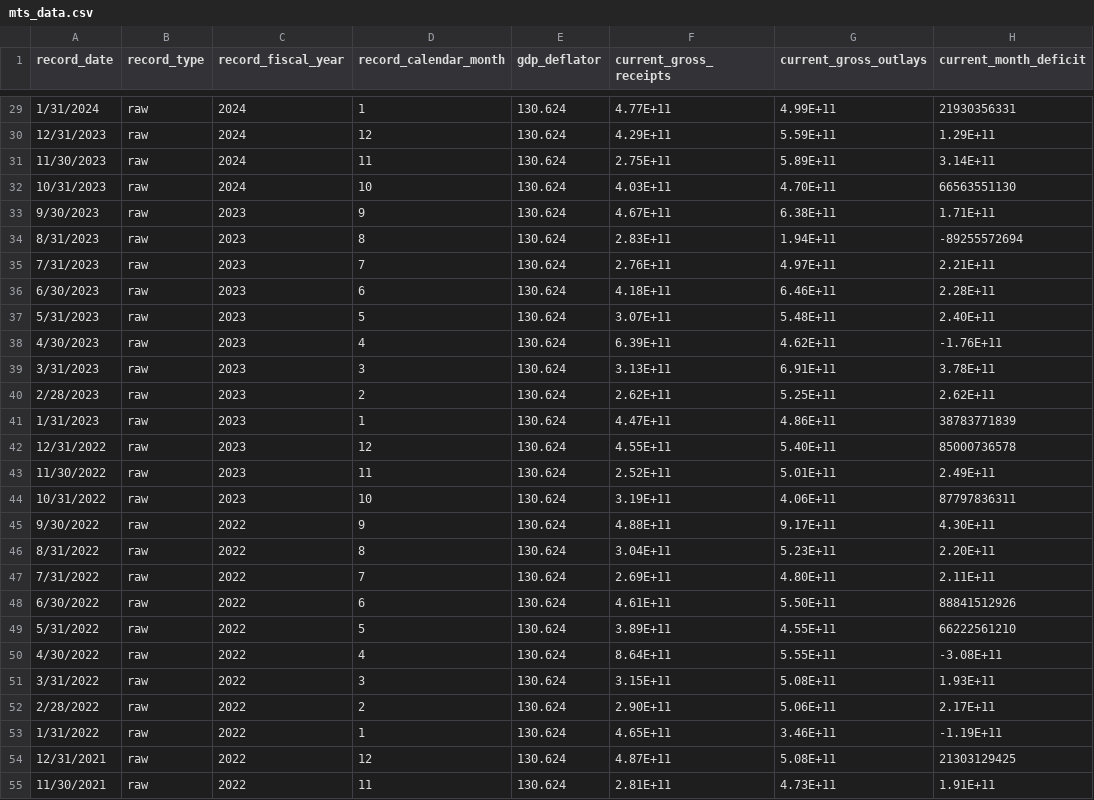
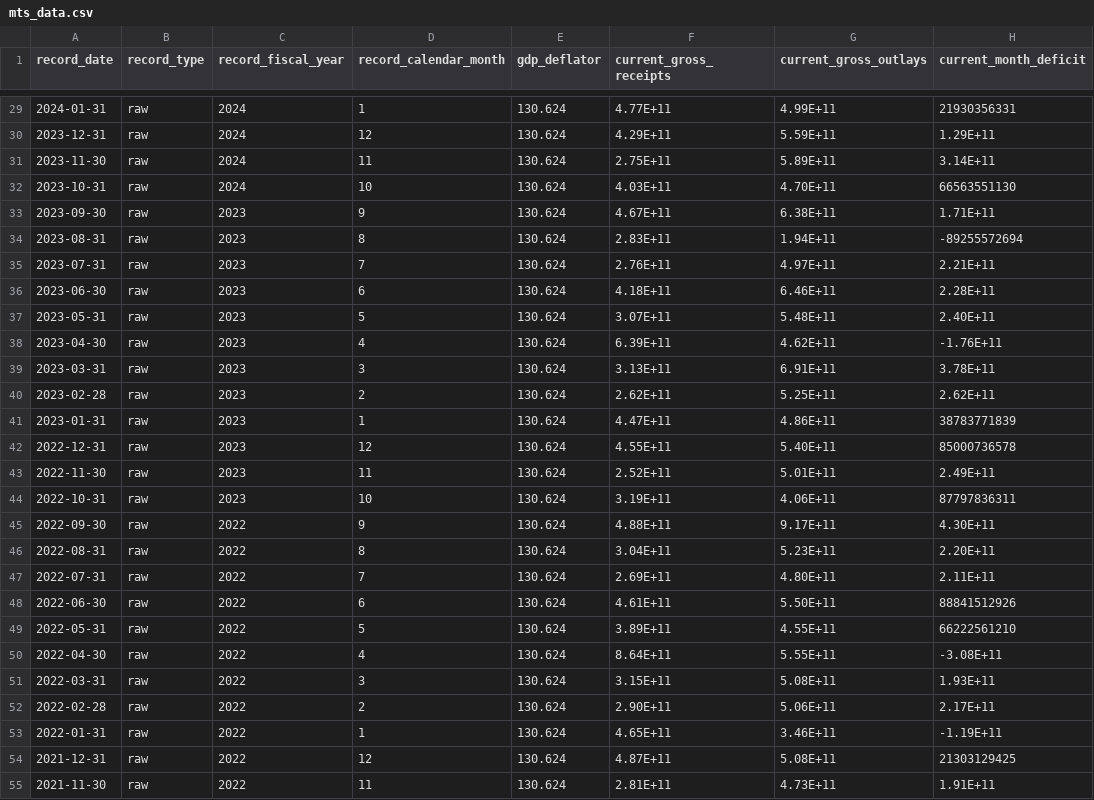
Before and after one commit to raxelraxel/MTS-tracker, a CSV file: data/mts_data.csv, drawn as a sheet; only a part is shown, gaps mark what is left out; the diff covers the shown part only; the diff names each change by its address in the sheet, - before the commit and + after, or states it on an @@ line.

```diff
--- a/data/mts_data.csv
+++ b/data/mts_data.csv
-A29 (record_date): 1/31/2024
+A29 (record_date): 2024-01-31
-A30 (record_date): 12/31/2023
+A30 (record_date): 2023-12-31
-A31 (record_date): 11/30/2023
+A31 (record_date): 2023-11-30
-A32 (record_date): 10/31/2023
+A32 (record_date): 2023-10-31
-A33 (record_date): 9/30/2023
+A33 (record_date): 2023-09-30
-A34 (record_date): 8/31/2023
+A34 (record_date): 2023-08-31
-A35 (record_date): 7/31/2023
+A35 (record_date): 2023-07-31
-A36 (record_date): 6/30/2023
+A36 (record_date): 2023-06-30
-A37 (record_date): 5/31/2023
+A37 (record_date): 2023-05-31
-A38 (record_date): 4/30/2023
+A38 (record_date): 2023-04-30
-A39 (record_date): 3/31/2023
+A39 (record_date): 2023-03-31
-A40 (record_date): 2/28/2023
+A40 (record_date): 2023-02-28
-A41 (record_date): 1/31/2023
+A41 (record_date): 2023-01-31
-A42 (record_date): 12/31/2022
+A42 (record_date): 2022-12-31
-A43 (record_date): 11/30/2022
+A43 (record_date): 2022-11-30
-A44 (record_date): 10/31/2022
+A44 (record_date): 2022-10-31
-A45 (record_date): 9/30/2022
+A45 (record_date): 2022-09-30
-A46 (record_date): 8/31/2022
+A46 (record_date): 2022-08-31
-A47 (record_date): 7/31/2022
+A47 (record_date): 2022-07-31
-A48 (record_date): 6/30/2022
+A48 (record_date): 2022-06-30
-A49 (record_date): 5/31/2022
+A49 (record_date): 2022-05-31
-A50 (record_date): 4/30/2022
+A50 (record_date): 2022-04-30
-A51 (record_date): 3/31/2022
+A51 (record_date): 2022-03-31
-A52 (record_date): 2/28/2022
+A52 (record_date): 2022-02-28
-A53 (record_date): 1/31/2022
+A53 (record_date): 2022-01-31
-A54 (record_date): 12/31/2021
+A54 (record_date): 2021-12-31
-A55 (record_date): 11/30/2021
+A55 (record_date): 2021-11-30
```
Also changed, not shown: 95 edited cells elsewhere in this file, 1 other file.
